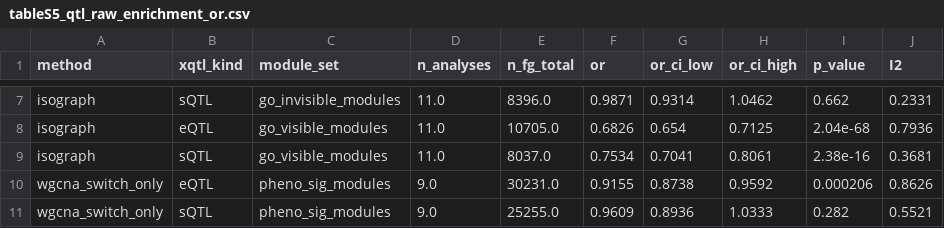
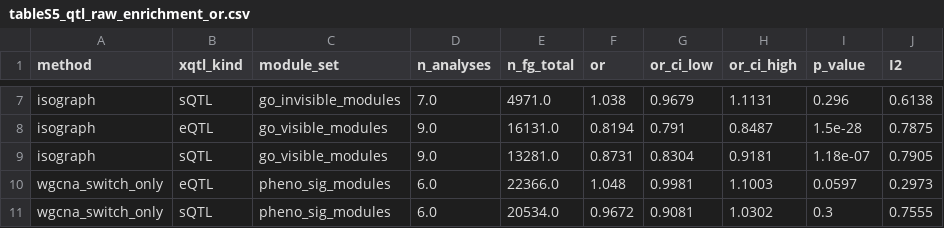
Before and after one commit to heart-gen/isograph-brain-aging-benchmarking, a CSV file: manuscript/_m/supp_tables/tableS5_qtl_raw_enrichment_or.csv, drawn as a sheet; only a part is shown, gaps mark what is left out; the diff covers the shown part only; the diff names each change by its address in the sheet, - before the commit and + after, or states it on an @@ line.

```diff
--- a/manuscript/_m/supp_tables/tableS5_qtl_raw_enrichment_or.csv
+++ b/manuscript/_m/supp_tables/tableS5_qtl_raw_enrichment_or.csv
-D7 (n_analyses): 11.0
+D7 (n_analyses): 7.0
-E7 (n_fg_total): 8396.0
+E7 (n_fg_total): 4971.0
-F7 (or): 0.9871
+F7 (or): 1.038
-G7 (or_ci_low): 0.9314
+G7 (or_ci_low): 0.9679
-H7 (or_ci_high): 1.0462
+H7 (or_ci_high): 1.1131
-I7 (p_value): 0.662
+I7 (p_value): 0.296
-J7 (I2): 0.2331
+J7 (I2): 0.6138
-D8:D9 (n_analyses): 11.0
+D8:D9 (n_analyses): 9.0
-E8 (n_fg_total): 10705.0
+E8 (n_fg_total): 16131.0
-F8 (or): 0.6826
+F8 (or): 0.8194
-G8 (or_ci_low): 0.654
+G8 (or_ci_low): 0.791
-H8 (or_ci_high): 0.7125
+H8 (or_ci_high): 0.8487
-I8 (p_value): 2.04e-68
+I8 (p_value): 1.5e-28
-J8 (I2): 0.7936
+J8 (I2): 0.7875
-E9 (n_fg_total): 8037.0
+E9 (n_fg_total): 13281.0
-F9 (or): 0.7534
+F9 (or): 0.8731
-G9 (or_ci_low): 0.7041
+G9 (or_ci_low): 0.8304
-H9 (or_ci_high): 0.8061
+H9 (or_ci_high): 0.9181
-I9 (p_value): 2.38e-16
+I9 (p_value): 1.18e-07
-J9 (I2): 0.3681
+J9 (I2): 0.7905
-D10:D11 (n_analyses): 9.0
+D10:D11 (n_analyses): 6.0
-E10 (n_fg_total): 30231.0
+E10 (n_fg_total): 22366.0
-F10 (or): 0.9155
+F10 (or): 1.048
-G10 (or_ci_low): 0.8738
+G10 (or_ci_low): 0.9981
-H10 (or_ci_high): 0.9592
+H10 (or_ci_high): 1.1003
-I10 (p_value): 0.000206
+I10 (p_value): 0.0597
-J10 (I2): 0.8626
+J10 (I2): 0.2973
-E11 (n_fg_total): 25255.0
+E11 (n_fg_total): 20534.0
-F11 (or): 0.9609
+F11 (or): 0.9672
-G11 (or_ci_low): 0.8936
+G11 (or_ci_low): 0.9081
-H11 (or_ci_high): 1.0333
+H11 (or_ci_high): 1.0302
-I11 (p_value): 0.282
+I11 (p_value): 0.3
-J11 (I2): 0.5521
+J11 (I2): 0.7555
```
Also changed, not shown: 103 edited cells elsewhere in this file, manuscript/_m/supp_tables/tableS13_composition_adjustment.csv, manuscript/_m/supp_tables/tableS15_isa_concordance.csv, 51 other files.
